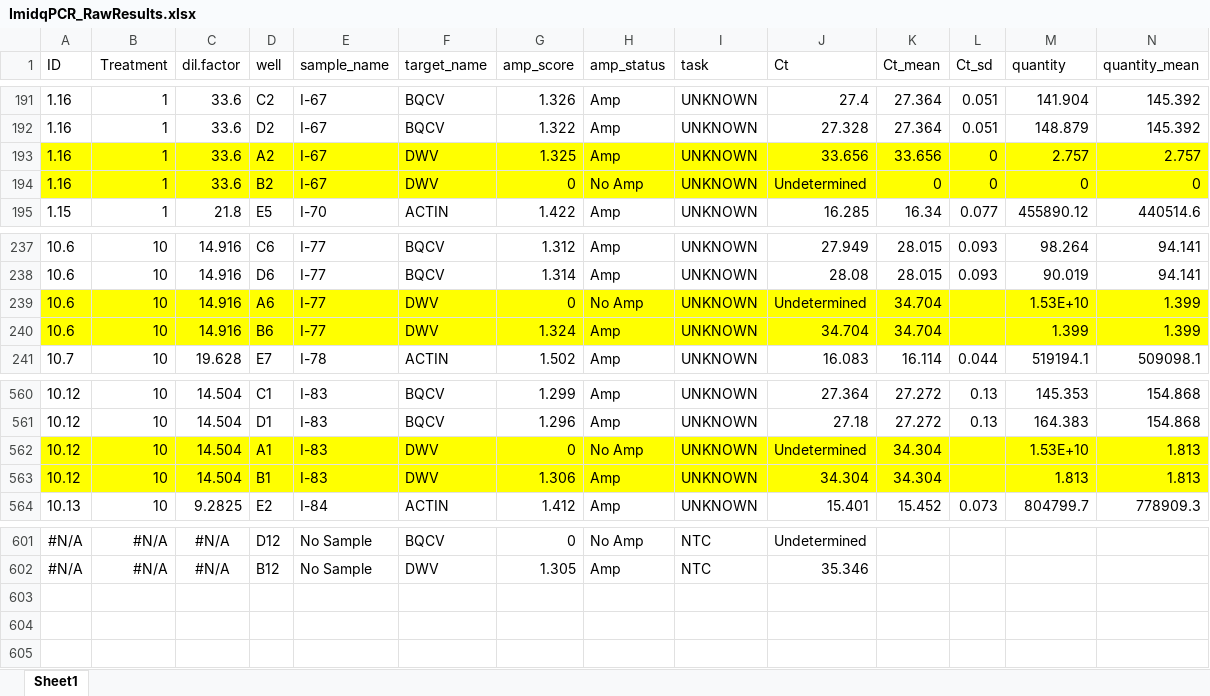
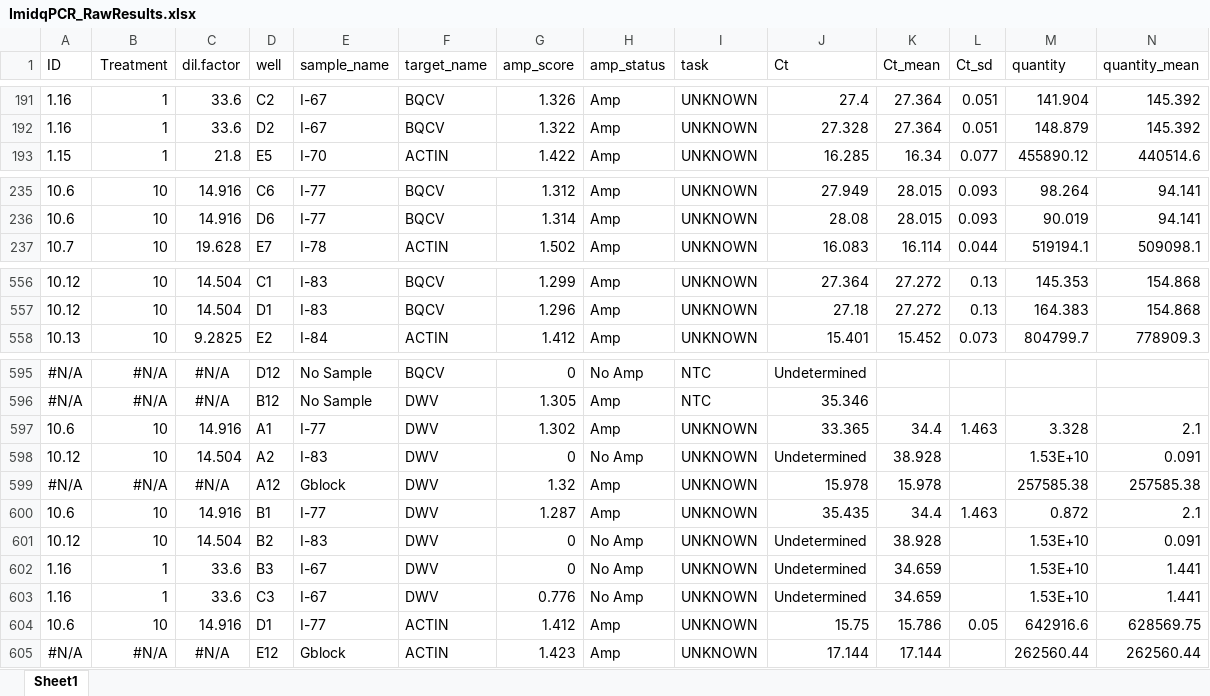
Before and after one commit to samanthaannalger/AlgerProjects, an Excel workbook: ImidPilot/data/ImidqPCR_RawResults.xlsx, sheet Sheet1, drawn as a sheet; only a part is shown, gaps mark what is left out; values as stored, in another font and other column widths than the file's, no borders; removed rows and columns are numbered as before the commit, all else as after; rows hold the shown columns only; the diff names each change by its address in the sheet, - before the commit and + after, or states it on an @@ line.

Commit message:
imid- survival curve and analysis

```diff
--- a/ImidPilot/data/ImidqPCR_RawResults.xlsx (sheet Sheet1)
+++ b/ImidPilot/data/ImidqPCR_RawResults.xlsx (sheet Sheet1)
-row 193: 1.16 | 1 | 33.6 | A2 | I-67 | DWV | 1.325 | Amp | UNKNOWN | 33.656 | 33.656 | 0 | 2.757 | 2.757
-row 194: 1.16 | 1 | 33.6 | B2 | I-67 | DWV | 0 | No Amp | UNKNOWN | Undetermined | 0 | 0 | 0 | 0
-row 239: 10.6 | 10 | 14.916 | A6 | I-77 | DWV | 0 | No Amp | UNKNOWN | Undetermined | 34.704 |  | 1.53E+10 | 1.399
-row 240: 10.6 | 10 | 14.916 | B6 | I-77 | DWV | 1.324 | Amp | UNKNOWN | 34.704 | 34.704 |  | 1.399 | 1.399
-row 562: 10.12 | 10 | 14.504 | A1 | I-83 | DWV | 0 | No Amp | UNKNOWN | Undetermined | 34.304 |  | 1.53E+10 | 1.813
-row 563: 10.12 | 10 | 14.504 | B1 | I-83 | DWV | 1.306 | Amp | UNKNOWN | 34.304 | 34.304 |  | 1.813 | 1.813
+row 597: 10.6 | 10 | 14.916 | A1 | I-77 | DWV | 1.302 | Amp | UNKNOWN | 33.365 | 34.4 | 1.463 | 3.328 | 2.1
+row 598: 10.12 | 10 | 14.504 | A2 | I-83 | DWV | 0 | No Amp | UNKNOWN | Undetermined | 38.928 |  | 1.53E+10 | 0.091
+row 599: #N/A | #N/A | #N/A | A12 | Gblock | DWV | 1.32 | Amp | UNKNOWN | 15.978 | 15.978 |  | 257585.38 | 257585.38
+row 600: 10.6 | 10 | 14.916 | B1 | I-77 | DWV | 1.287 | Amp | UNKNOWN | 35.435 | 34.4 | 1.463 | 0.872 | 2.1
+row 601: 10.12 | 10 | 14.504 | B2 | I-83 | DWV | 0 | No Amp | UNKNOWN | Undetermined | 38.928 |  | 1.53E+10 | 0.091
+row 602: 1.16 | 1 | 33.6 | B3 | I-67 | DWV | 0 | No Amp | UNKNOWN | Undetermined | 34.659 |  | 1.53E+10 | 1.441
+row 603: 1.16 | 1 | 33.6 | C3 | I-67 | DWV | 0.776 | No Amp | UNKNOWN | Undetermined | 34.659 |  | 1.53E+10 | 1.441
+row 604: 10.6 | 10 | 14.916 | D1 | I-77 | ACTIN | 1.412 | Amp | UNKNOWN | 15.75 | 15.786 | 0.05 | 642916.6 | 628569.75
+row 605: #N/A | #N/A | #N/A | E12 | Gblock | ACTIN | 1.423 | Amp | UNKNOWN | 17.144 | 17.144 |  | 262560.44 | 262560.44
```
Also changed, not shown: formulas that keep their value, 8 other files.
